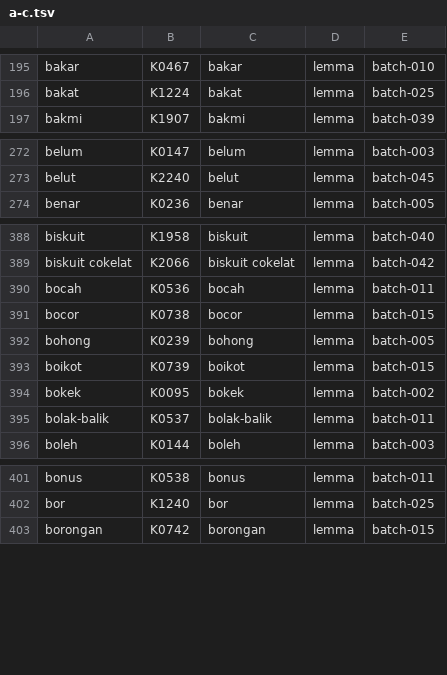
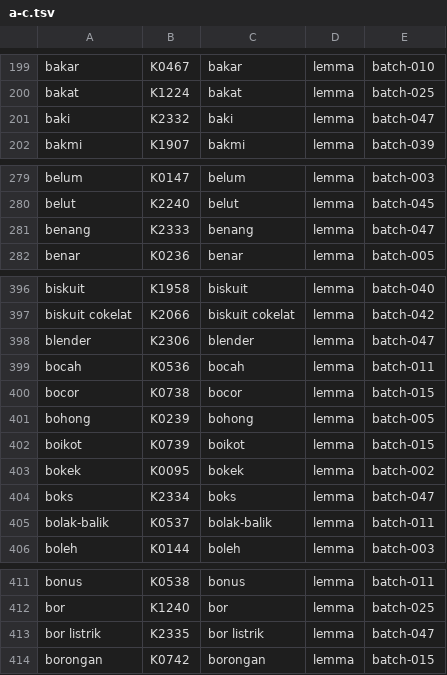
Before and after one commit to semoliginon-ops/Lexara-Chatbot, a TSV file: data/kamus/index/a-c.tsv, drawn as a sheet; only a part is shown, gaps mark what is left out; the diff covers the shown part only; the diff names each change by its address in the sheet, - before the commit and + after, or states it on an @@ line.

Commit message:
Update token index for batch 047

```diff
--- a/data/kamus/index/a-c.tsv
+++ b/data/kamus/index/a-c.tsv
+row 201: baki | K2332 | baki | lemma | batch-047
+row 281: benang | K2333 | benang | lemma | batch-047
+row 398: blender | K2306 | blender | lemma | batch-047
+row 404: boks | K2334 | boks | lemma | batch-047
+row 413: bor listrik | K2335 | bor listrik | lemma | batch-047
```
Also changed, not shown: 10 added rows elsewhere in this file.
